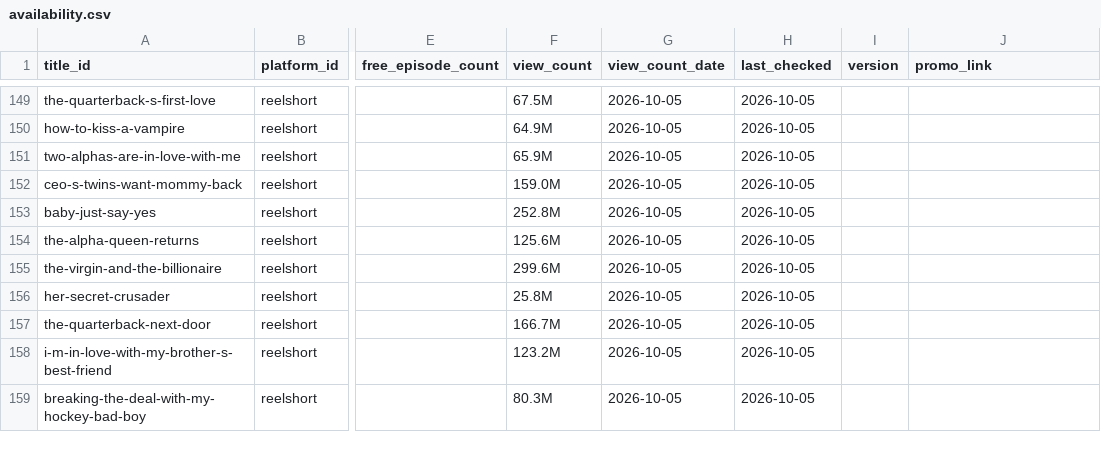
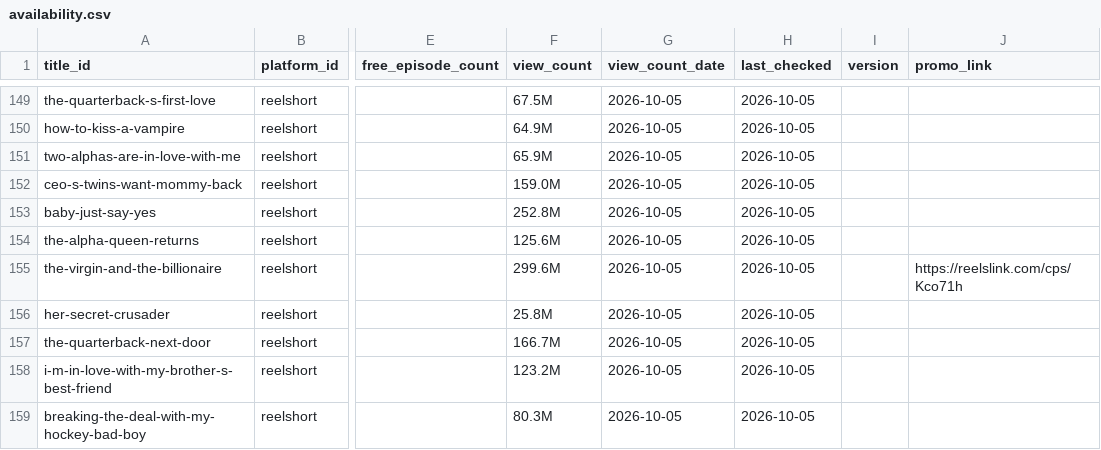
Before and after one commit to Cyanjb/dramaeverafter, a CSV file: data/availability.csv, drawn as a sheet; only a part is shown, gaps mark what is left out; the diff covers the shown part only; the diff names each change by its address in the sheet, - before the commit and + after, or states it on an @@ line.

```diff
--- a/data/availability.csv
+++ b/data/availability.csv
-J155 (promo_link): (empty)
+J155 (promo_link): https://reelslink.com/cps/Kco71h
```
Also changed, not shown: 23 edited cells elsewhere in this file.
